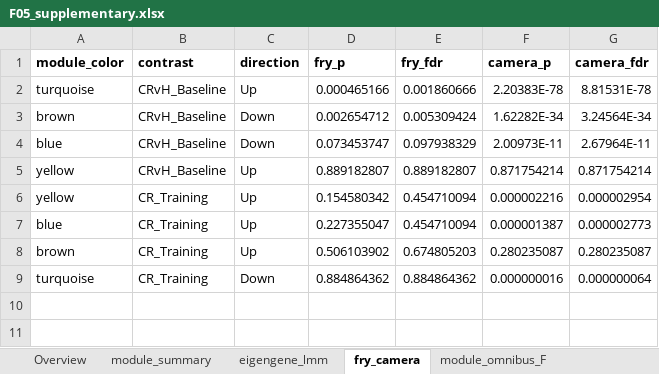
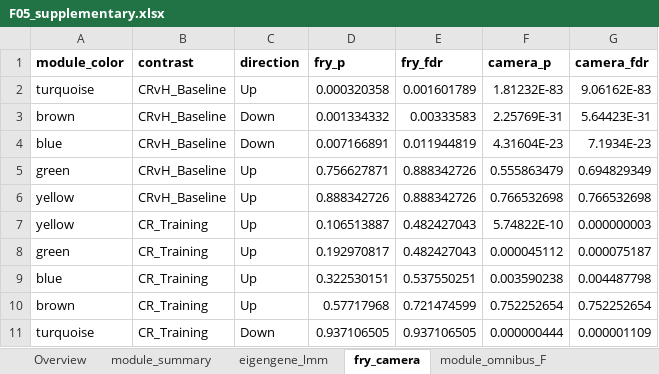
Before and after one commit to Dustyn-T-Lewis/CvH_2026, an Excel workbook: 04_Figures/F05_WGCNA/c_data/F05_supplementary.xlsx, sheet fry_camera, drawn as a sheet; values as stored, in another font and other column widths than the file's, no borders; addresses are those after the commit; the diff names each change by its address in the sheet, - before the commit and + after, or states it on an @@ line.

```diff
--- a/04_Figures/F05_WGCNA/c_data/F05_supplementary.xlsx (sheet fry_camera)
+++ b/04_Figures/F05_WGCNA/c_data/F05_supplementary.xlsx (sheet fry_camera)
-D2 (fry_p): 0.000465166
+D2 (fry_p): 0.000320358
-E2 (fry_fdr): 0.001860666
+E2 (fry_fdr): 0.001601789
-F2 (camera_p): 2.20383E-78
+F2 (camera_p): 1.81232E-83
-G2 (camera_fdr): 8.81531E-78
+G2 (camera_fdr): 9.06162E-83
-D3 (fry_p): 0.002654712
+D3 (fry_p): 0.001334332
-E3 (fry_fdr): 0.005309424
+E3 (fry_fdr): 0.00333583
-F3 (camera_p): 1.62282E-34
+F3 (camera_p): 2.25769E-31
-G3 (camera_fdr): 3.24564E-34
+G3 (camera_fdr): 5.64423E-31
-D4 (fry_p): 0.073453747
+D4 (fry_p): 0.007166891
-E4 (fry_fdr): 0.097938329
+E4 (fry_fdr): 0.011944819
-F4 (camera_p): 2.00973E-11
+F4 (camera_p): 4.31604E-23
-G4 (camera_fdr): 2.67964E-11
+G4 (camera_fdr): 7.1934E-23
+row 5: green | CRvH_Baseline | Up | 0.756627871 | 0.888342726 | 0.555863479 | 0.694829349
-D6 (fry_p): 0.889182807
+D6 (fry_p): 0.888342726
-E6 (fry_fdr): 0.889182807
+E6 (fry_fdr): 0.888342726
-F6 (camera_p): 0.871754214
+F6 (camera_p): 0.766532698
-G6 (camera_fdr): 0.871754214
+G6 (camera_fdr): 0.766532698
-D7 (fry_p): 0.154580342
+D7 (fry_p): 0.106513887
-E7 (fry_fdr): 0.454710094
+E7 (fry_fdr): 0.482427043
-F7 (camera_p): 0.000002216
+F7 (camera_p): 5.74822E-10
-G7 (camera_fdr): 0.000002954
+G7 (camera_fdr): 0.000000003
+row 8: green | CR_Training | Up | 0.192970817 | 0.482427043 | 0.000045112 | 0.000075187
-D9 (fry_p): 0.227355047
+D9 (fry_p): 0.322530151
-E9 (fry_fdr): 0.454710094
+E9 (fry_fdr): 0.537550251
-F9 (camera_p): 0.000001387
+F9 (camera_p): 0.003590238
-G9 (camera_fdr): 0.000002773
+G9 (camera_fdr): 0.004487798
-D10 (fry_p): 0.506103902
+D10 (fry_p): 0.57717968
-E10 (fry_fdr): 0.674805203
+E10 (fry_fdr): 0.721474599
-F10 (camera_p): 0.280235087
+F10 (camera_p): 0.752252654
-G10 (camera_fdr): 0.280235087
+G10 (camera_fdr): 0.752252654
-D11 (fry_p): 0.884864362
+D11 (fry_p): 0.937106505
-E11 (fry_fdr): 0.884864362
+E11 (fry_fdr): 0.937106505
-F11 (camera_p): 0.000000016
+F11 (camera_p): 0.000000444
-G11 (camera_fdr): 0.000000064
+G11 (camera_fdr): 0.000001109
```
Also changed, not shown: sheet module_ora, sheet phenotype_lmm, sheet phenotype_baseline, sheet phenotype_matched, sheet eigengene_lmm, sheet module_fgsea_nes, 2 more sheets, 30 other files.
